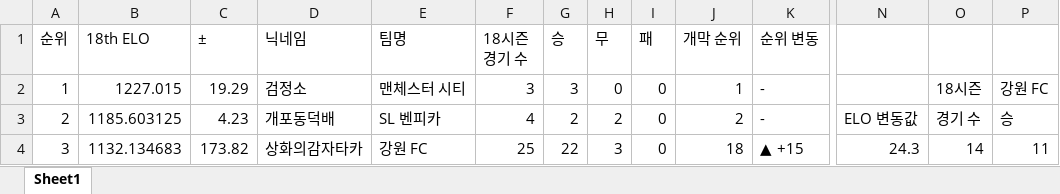
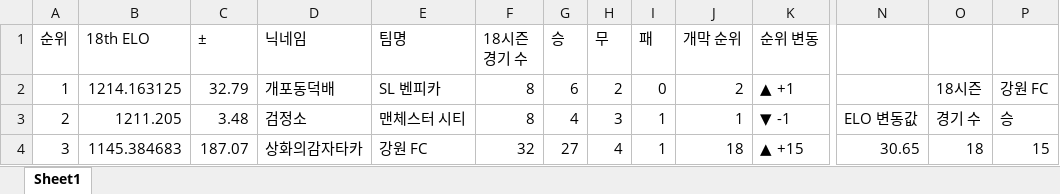
Before and after one commit to xldyxl/all-star-league, an Excel workbook: Ranking_Data.xlsx, sheet Sheet1, drawn as a sheet; only a part is shown, gaps mark what is left out; values as stored, in another font and other column widths than the file's, no borders; the diff covers the shown part only; the diff names each change by its address in the sheet, - before the commit and + after, or states it on an @@ line.

```diff
--- a/Ranking_Data.xlsx (sheet Sheet1)
+++ b/Ranking_Data.xlsx (sheet Sheet1)
-B2 (18th ELO): 1227.015
+B2 (18th ELO): 1214.163125
-C2 (±): 19.29
+C2 (±): 32.79
-D2 (닉네임): 검정소
+D2 (닉네임): 개포동덕배
-E2 (팀명): 맨체스터 시티
+E2 (팀명): SL 벤피카
-F2 (18시즌 경기 수): 3
+F2 (18시즌 경기 수): 8
-G2 (승): 3
+G2 (승): 6
-H2 (무): 0
+H2 (무): 2
-J2 (개막 순위): 1
+J2 (개막 순위): 2
-K2 (순위 변동): -
+K2 (순위 변동): ▲ +1
-B3 (18th ELO): 1185.603125
+B3 (18th ELO): 1211.205
-C3 (±): 4.23
+C3 (±): 3.48
-D3 (닉네임): 개포동덕배
+D3 (닉네임): 검정소
-E3 (팀명): SL 벤피카
+E3 (팀명): 맨체스터 시티
-F3 (18시즌 경기 수): 4
+F3 (18시즌 경기 수): 8
-G3 (승): 2
+G3 (승): 4
-H3 (무): 2
+H3 (무): 3
-I3:I4 (패): 0
+I3:I4 (패): 1
-J3 (개막 순위): 2
+J3 (개막 순위): 1
-K3 (순위 변동): -
+K3 (순위 변동): ▼ -1
-B4 (18th ELO): 1132.134683
+B4 (18th ELO): 1145.384683
-C4 (±): 173.82
+C4 (±): 187.07
-F4 (18시즌 경기 수): 25
+F4 (18시즌 경기 수): 32
-G4 (승): 22
+G4 (승): 27
-H4 (무): 3
+H4 (무): 4
-N4: 24.3
+N4: 30.65
-O4: 14
+O4: 18
-P4: 11
+P4: 15
```
Also changed, not shown: 129 edited cells elsewhere in this sheet, API데이터_경기_득점_및_도움_기록.xlsx, 11 other files.
